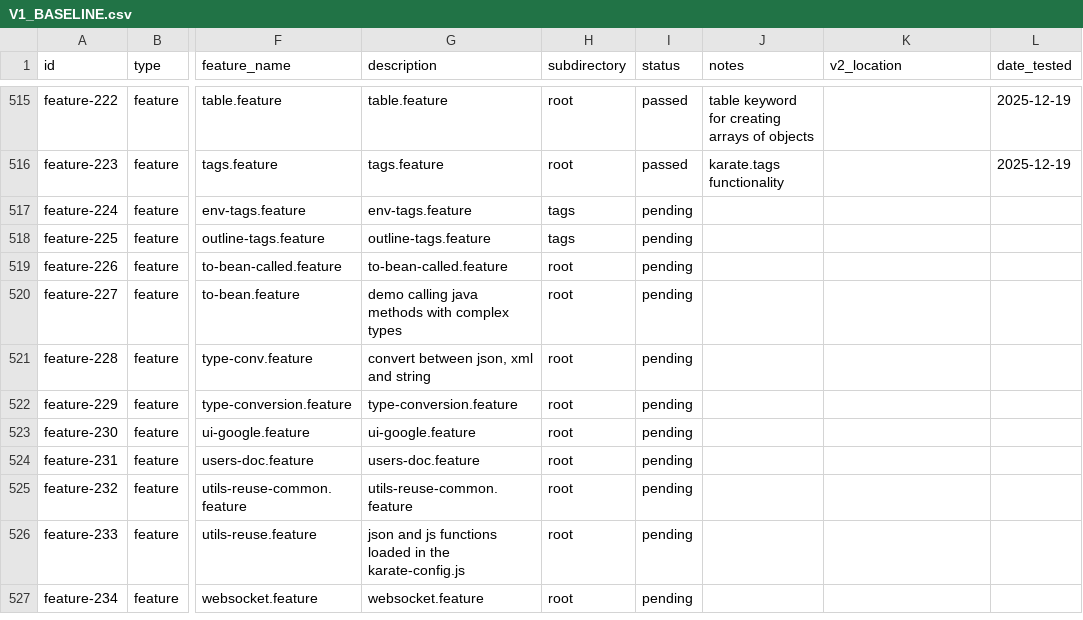
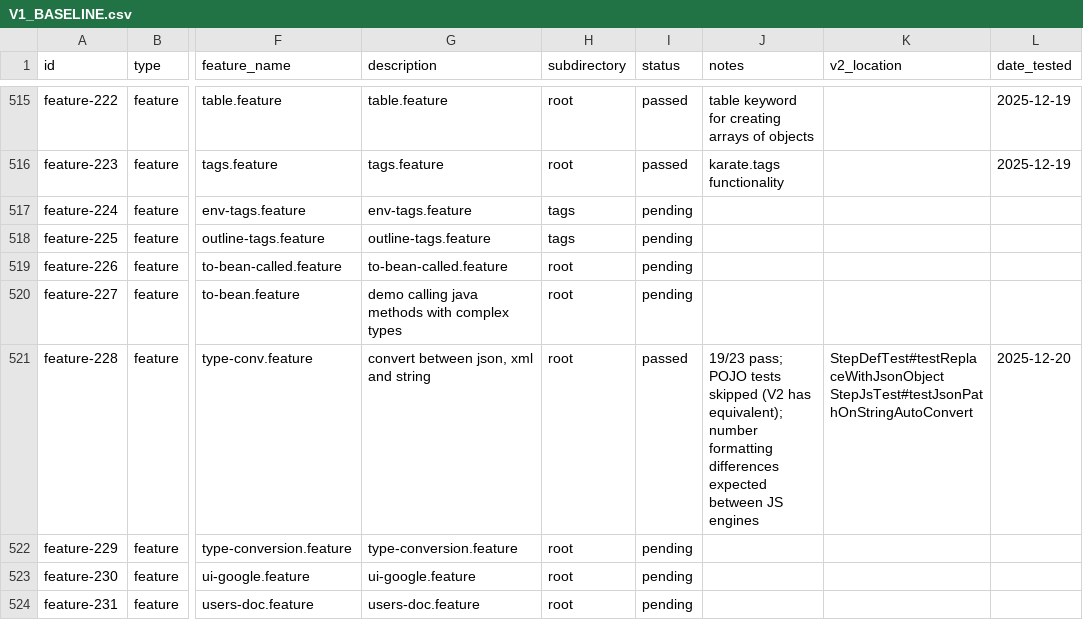
Before and after one commit to karatelabs/karate-v2, a CSV file: docs/V1_BASELINE.csv, drawn as a sheet; only a part is shown, gaps mark what is left out; the shorter side is filled out with more unchanged rows; the diff names each change by its address in the sheet, - before the commit and + after, or states it on an @@ line.

```diff
--- a/docs/V1_BASELINE.csv
+++ b/docs/V1_BASELINE.csv
-I521 (status): pending
+I521 (status): passed
-J521 (notes): (empty)
+J521 (notes): 19/23 pass; POJO tests skipped (V2 has equivalent); number formatting differences expected between JS engines
-K521 (v2_location): (empty)
+K521 (v2_location): StepDefTest#testReplaceWithJsonObject StepJsTest#testJsonPathOnStringAutoConvert
-L521 (date_tested): (empty)
+L521 (date_tested): 2025-12-20
```
Also changed, not shown: 8 other files.
